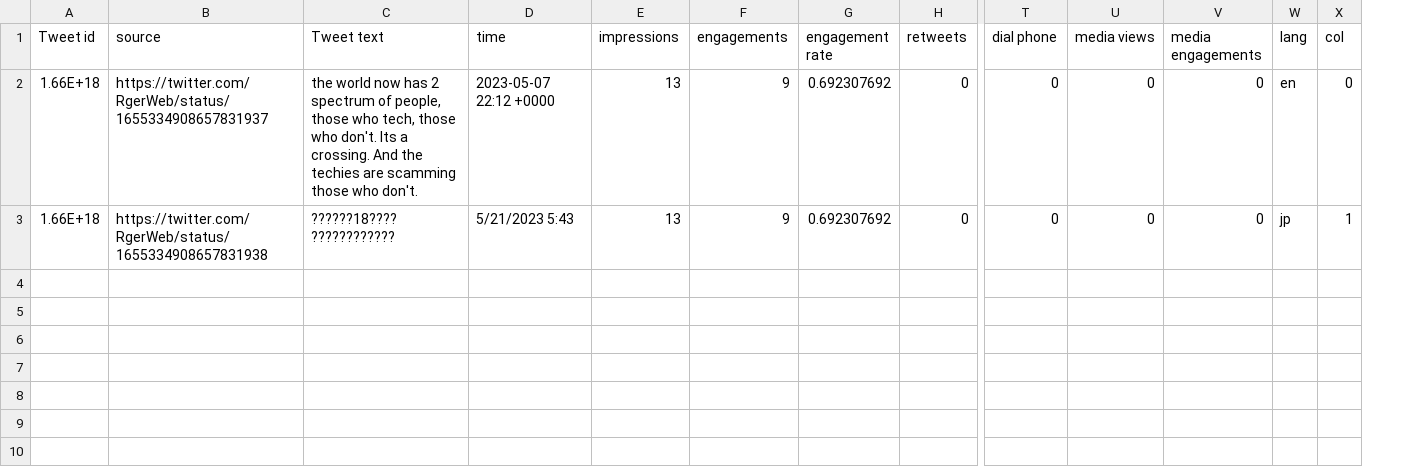
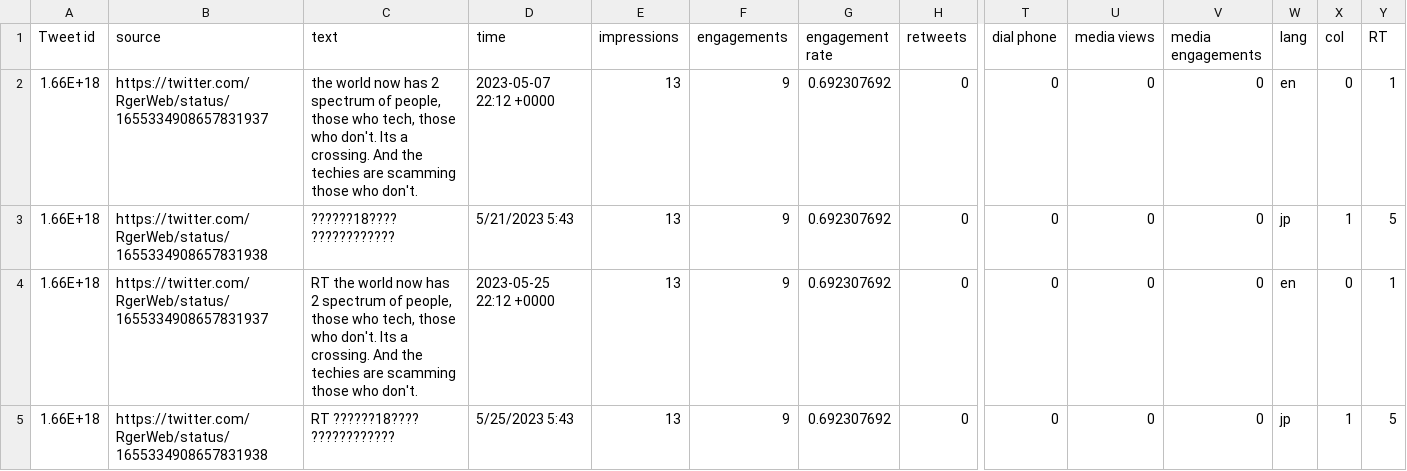
Before and after one commit to KeenGWatanabe/python, a CSV file: tweets.csv, drawn as a sheet; only a part is shown, gaps mark what is left out; rows hold the shown columns only; the diff names each change by its address in the sheet, - before the commit and + after, or states it on an @@ line.

Commit message:
tweet df fixed

```diff
--- a/tweets.csv
+++ b/tweets.csv
+column Y (RT), rows 2-3: 1 | 5
-C1: Tweet text
+C1: text
+row 4: 1.66E+18 | https://twitter.com/RgerWeb/status/1655334908657831937 | RT the world now has 2 spectrum of people, those who tech, those who don't. Its a crossing. And the techies are scamming those who don't. | 2023-05-25 22:12 +0000 | 13 | 9 | 0.692307692 | 0 | 0 | 0 | 0 | en | 0 | 1
+row 5: 1.66E+18 | https://twitter.com/RgerWeb/status/1655334908657831938 | RT ??????18???? ???????????? | 5/25/2023 5:43 | 13 | 9 | 0.692307692 | 0 | 0 | 0 | 0 | jp | 1 | 5
```
Also changed, not shown: 1 other file.
